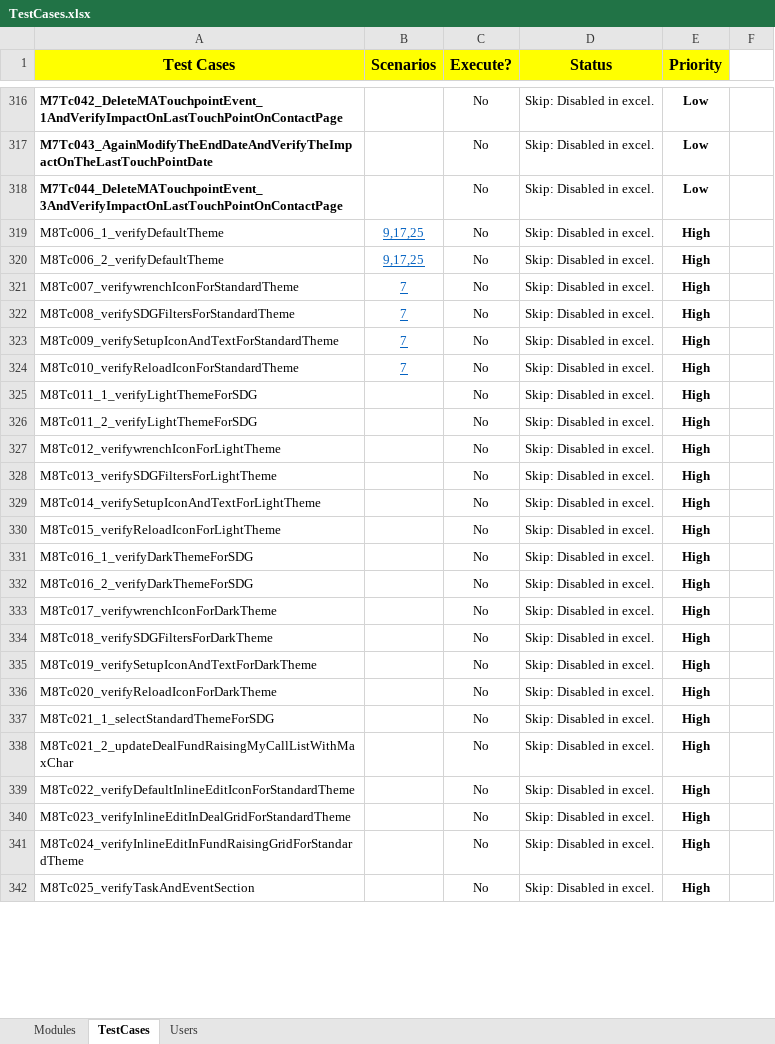
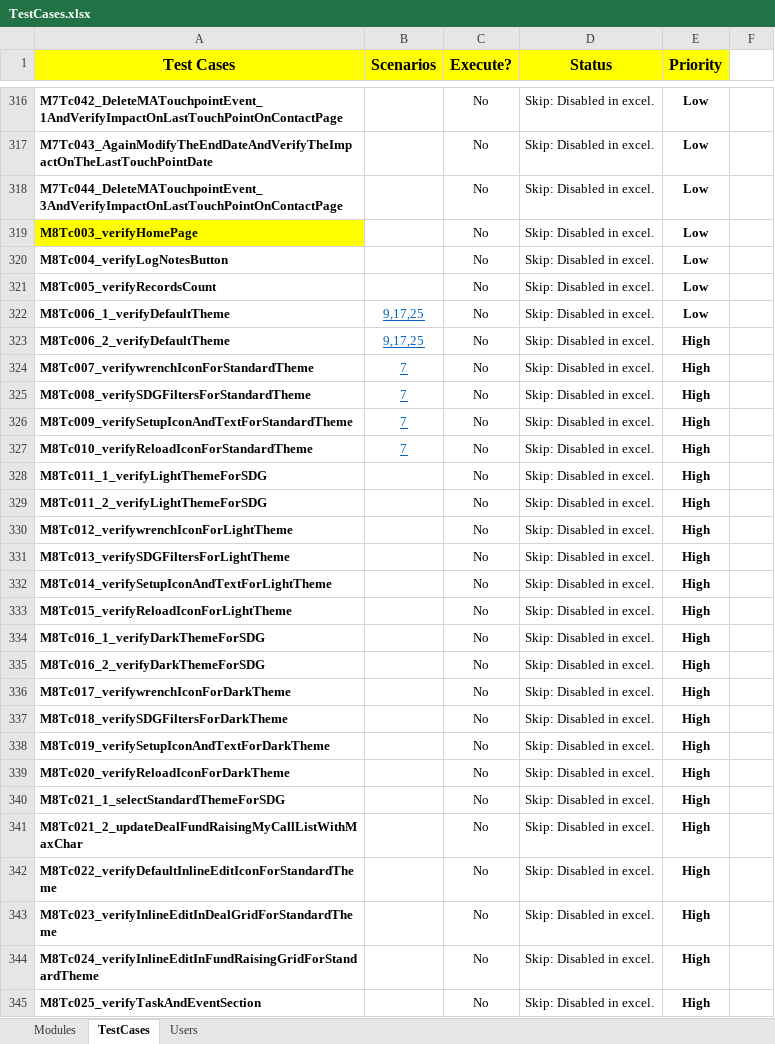
Before and after one commit to NitinNavatar/PE4.7, an Excel workbook: TestCases.xlsx, sheet TestCases, drawn as a sheet; only a part is shown, gaps mark what is left out; values as stored, in another font and other column widths than the file's, no borders; conditional formats not drawn; addresses are those after the commit; the diff covers the shown part only; the diff names each change by its address in the sheet, - before the commit and + after, or states it on an @@ line.

Commit message:
Added Module 8 test cases
Signed-off-by: Vineet <automationnavatar@gmail.com>

```diff
--- a/TestCases.xlsx (sheet TestCases)
+++ b/TestCases.xlsx (sheet TestCases)
+row 319: M8Tc003_verifyHomePage |  | No | Skip: Disabled in excel. | Low
+row 320: M8Tc004_verifyLogNotesButton |  | No | Skip: Disabled in excel. | Low
+row 321: M8Tc005_verifyRecordsCount |  | No | Skip: Disabled in excel. | Low
-A322:A345 bold: off
+A322:A345 bold: on
-E322 (Priority): High
+E322 (Priority): Low
```
Also changed, not shown: cell formats elsewhere in this sheet, sheet Modules.
